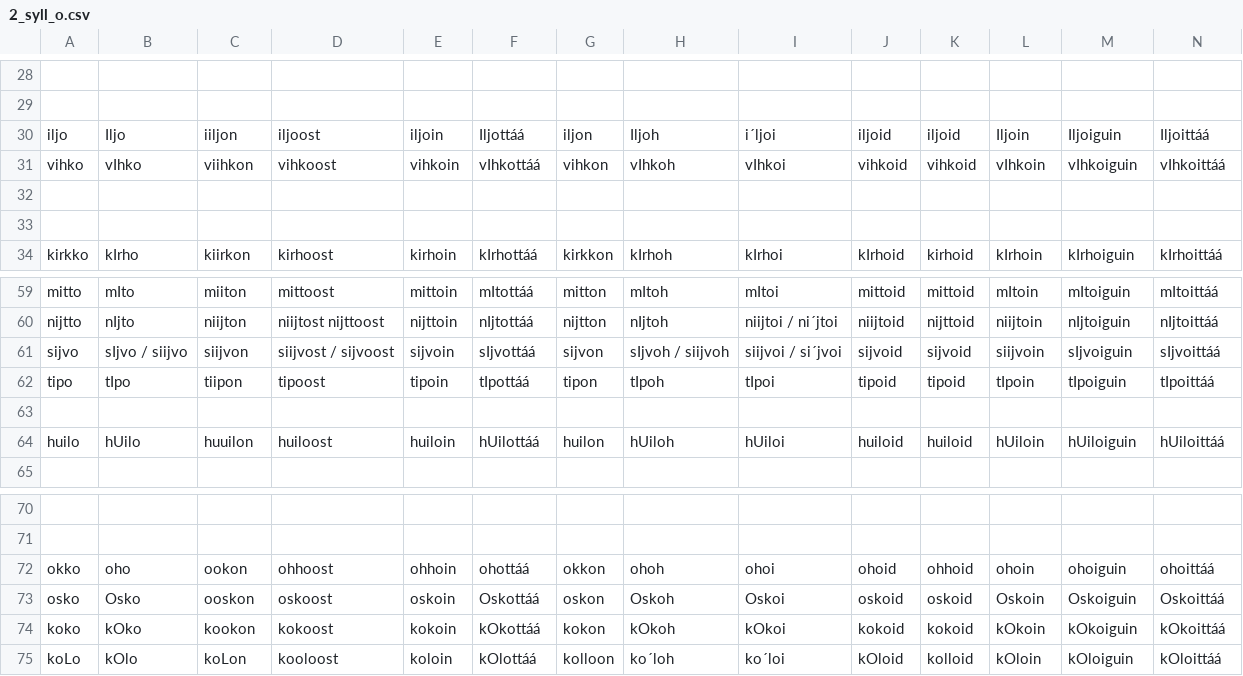
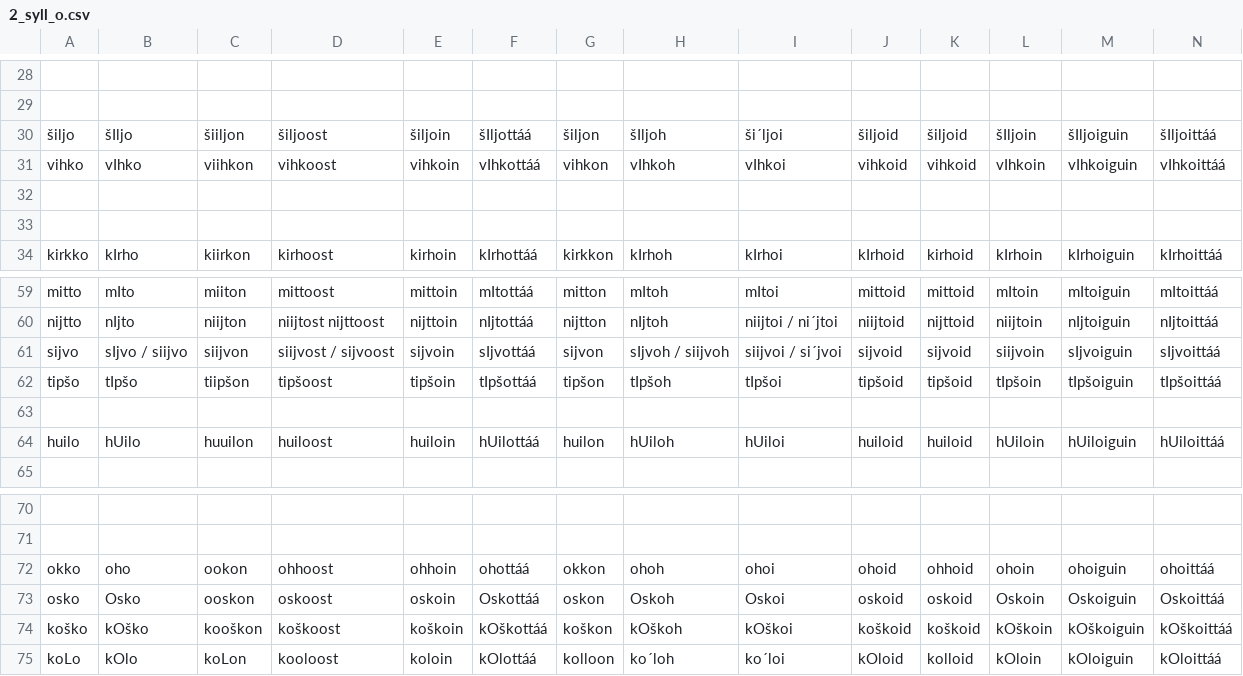
Before and after one commit to giellalt/lang-smn, a CSV file: doc/data/2_syll_o.csv, drawn as a sheet; only a part is shown, gaps mark what is left out; the diff covers the shown part only; the diff names each change by its address in the sheet, - before the commit and + after, or states it on an @@ line.

```diff
--- a/doc/data/2_syll_o.csv
+++ b/doc/data/2_syll_o.csv
-A30: iljo
+A30: šiljo
-B30: Iljo
+B30: šIljo
-C30: iiljon
+C30: šiiljon
-D30: iljoost
+D30: šiljoost
-E30: iljoin
+E30: šiljoin
-F30: Iljottáá
+F30: šIljottáá
-G30: iljon
+G30: šiljon
-H30: Iljoh
+H30: šIljoh
-I30: i´ljoi
+I30: ši´ljoi
-J30: iljoid
+J30: šiljoid
-K30: iljoid
+K30: šiljoid
-L30: Iljoin
+L30: šIljoin
-M30: Iljoiguin
+M30: šIljoiguin
-N30: Iljoittáá
+N30: šIljoittáá
-A62: tipo
+A62: tipšo
-B62: tIpo
+B62: tIpšo
-C62: tiipon
+C62: tiipšon
-D62: tipoost
+D62: tipšoost
-E62: tipoin
+E62: tipšoin
-F62: tIpottáá
+F62: tIpšottáá
-G62: tipon
+G62: tipšon
-H62: tIpoh
+H62: tIpšoh
-I62: tIpoi
+I62: tIpšoi
-J62: tipoid
+J62: tipšoid
-K62: tipoid
+K62: tipšoid
-L62: tIpoin
+L62: tIpšoin
-M62: tIpoiguin
+M62: tIpšoiguin
-N62: tIpoittáá
+N62: tIpšoittáá
-A74: koko
+A74: koško
-B74: kOko
+B74: kOško
-C74: kookon
+C74: kooškon
-D74: kokoost
+D74: koškoost
-E74: kokoin
+E74: koškoin
-F74: kOkottáá
+F74: kOškottáá
-G74: kokon
+G74: koškon
-H74: kOkoh
+H74: kOškoh
-I74: kOkoi
+I74: kOškoi
-J74: kokoid
+J74: koškoid
-K74: kokoid
+K74: koškoid
-L74: kOkoin
+L74: kOškoin
-M74: kOkoiguin
+M74: kOškoiguin
-N74: kOkoittáá
+N74: kOškoittáá
```
Also changed, not shown: 1 removed row and 81 edited cells elsewhere in this file.
